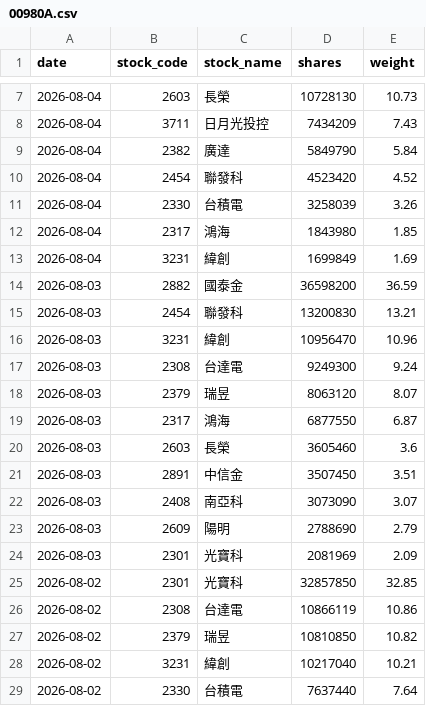
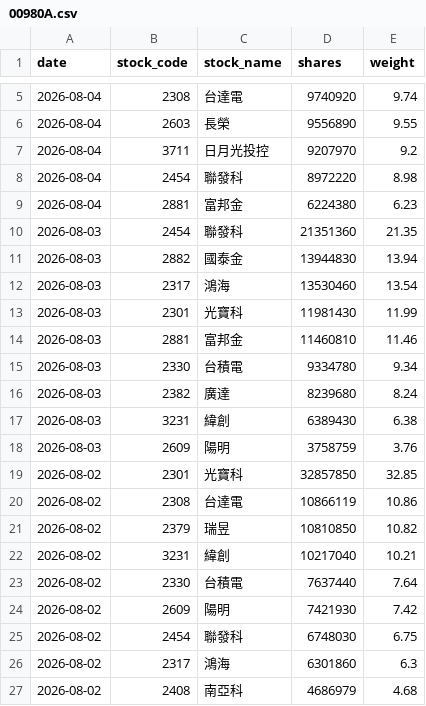
Before and after one commit to yrjjan-allen/active-etf-dashboard, a CSV file: data/00980A.csv, drawn as a sheet; only a part is shown, gaps mark what is left out; the shorter side is filled out with more unchanged rows; the diff covers the shown part only.

```diff
--- a/data/00980A.csv
+++ b/data/00980A.csv
@@ -7,19 +5,15 @@
-2026-08-04,2603,長榮,10728130,10.73
-2026-08-04,3711,日月光投控,7434209,7.43
-2026-08-04,2382,廣達,5849790,5.84
-2026-08-04,2454,聯發科,4523420,4.52
-2026-08-04,2330,台積電,3258039,3.26
-2026-08-04,2317,鴻海,1843980,1.85
-2026-08-04,3231,緯創,1699849,1.69
-2026-08-03,2882,國泰金,36598200,36.59
-2026-08-03,2454,聯發科,13200830,13.21
-2026-08-03,3231,緯創,10956470,10.96
-2026-08-03,2308,台達電,9249300,9.24
-2026-08-03,2379,瑞昱,8063120,8.07
-2026-08-03,2317,鴻海,6877550,6.87
-2026-08-03,2603,長榮,3605460,3.6
-2026-08-03,2891,中信金,3507450,3.51
-2026-08-03,2408,南亞科,3073090,3.07
-2026-08-03,2609,陽明,2788690,2.79
-2026-08-03,2301,光寶科,2081969,2.09
+2026-08-04,2308,台達電,9740920,9.74
+2026-08-04,2603,長榮,9556890,9.55
+2026-08-04,3711,日月光投控,9207970,9.2
+2026-08-04,2454,聯發科,8972220,8.98
+2026-08-04,2881,富邦金,6224380,6.23
+2026-08-03,2454,聯發科,21351360,21.35
+2026-08-03,2882,國泰金,13944830,13.94
+2026-08-03,2317,鴻海,13530460,13.54
+2026-08-03,2301,光寶科,11981430,11.99
+2026-08-03,2881,富邦金,11460810,11.46
+2026-08-03,2330,台積電,9334780,9.34
+2026-08-03,2382,廣達,8239680,8.24
+2026-08-03,3231,緯創,6389430,6.38
+2026-08-03,2609,陽明,3758759,3.76
 2026-08-02,2301,光寶科,32857850,32.85
```
Also changed, not shown: 3 added rows and 5 removed rows elsewhere in this file, data/00948B.csv, data/00983A.csv, 6 other files.
